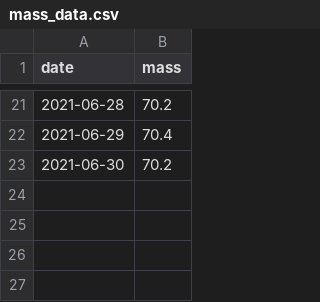
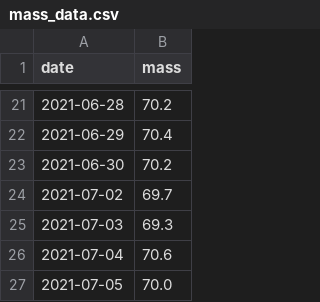
Before and after one commit to SimonKvantdator/Workspace, a CSV file: mass over time/mass_data.csv, drawn as a sheet; only a part is shown, gaps mark what is left out.

```diff
--- a/mass over time/mass_data.csv
+++ b/mass over time/mass_data.csv
@@ -23 +23,5 @@ date,mass
 2021-06-30, 70.2
+2021-07-02, 69.7
+2021-07-03, 69.3
+2021-07-04, 70.6
+2021-07-05, 70.0
```
Also changed, not shown: 14 other files.
